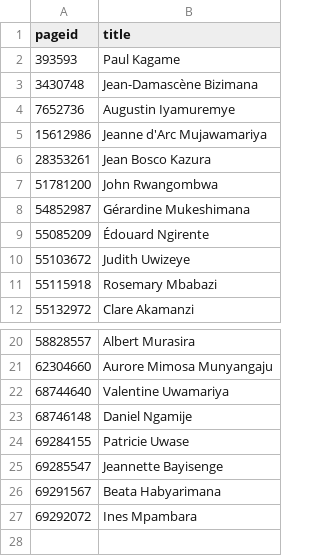
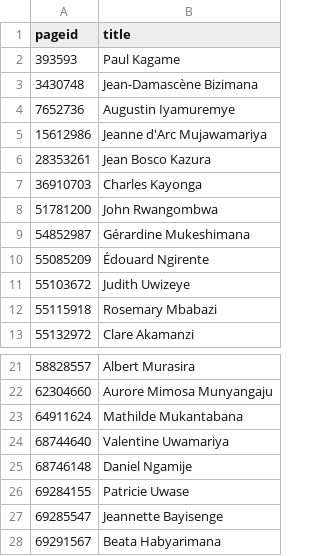
Before and after one commit to every-politician-scrapers/rwanda-ministers, a CSV file: enwiki/index.csv, drawn as a sheet; only a part is shown, gaps mark what is left out; the shorter side is filled out with more unchanged rows; the diff names each change by its address in the sheet, - before the commit and + after, or states it on an @@ line.

```diff
--- a/enwiki/index.csv
+++ b/enwiki/index.csv
+row 7: 36910703 | Charles Kayonga
+row 23: 64911624 | Mathilde Mukantabana
```
Also changed, not shown: 2 other files.
